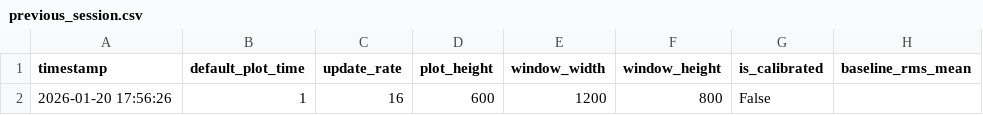
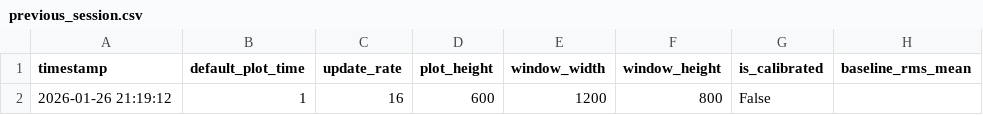
Before and after one commit to BMEG-457/OTB-Python-App, a CSV file: BMEG 457 scripts/app/data/previous_session.csv, drawn as a sheet; only a part is shown; the diff names each change by its address in the sheet, - before the commit and + after, or states it on an @@ line.

```diff
--- a/BMEG 457 scripts/app/data/previous_session.csv
+++ b/BMEG 457 scripts/app/data/previous_session.csv
-A2 (timestamp): 2026-01-20 17:56:26
+A2 (timestamp): 2026-01-26 21:19:12
```
Also changed, not shown: 2 other files.
